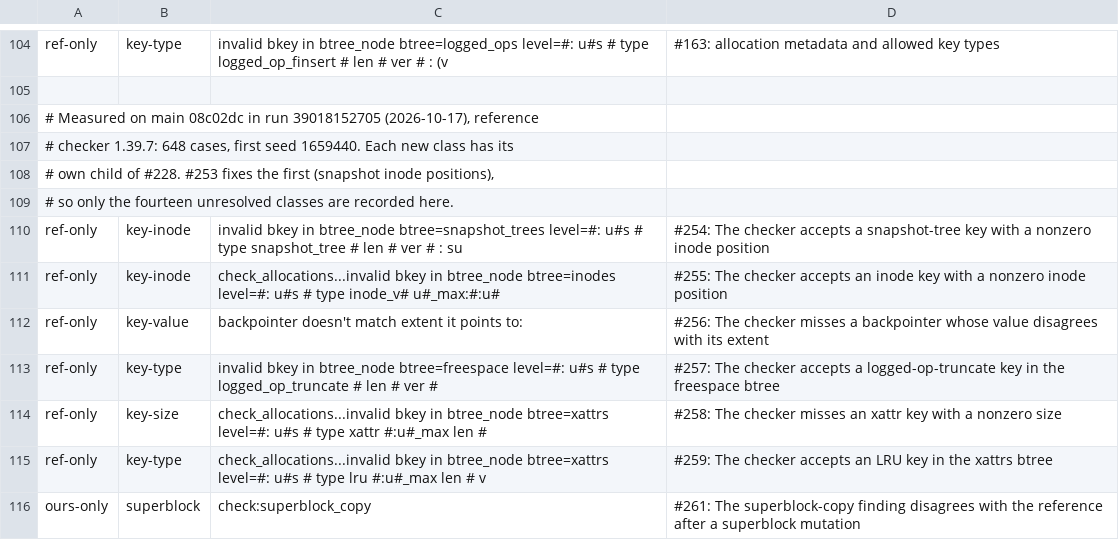
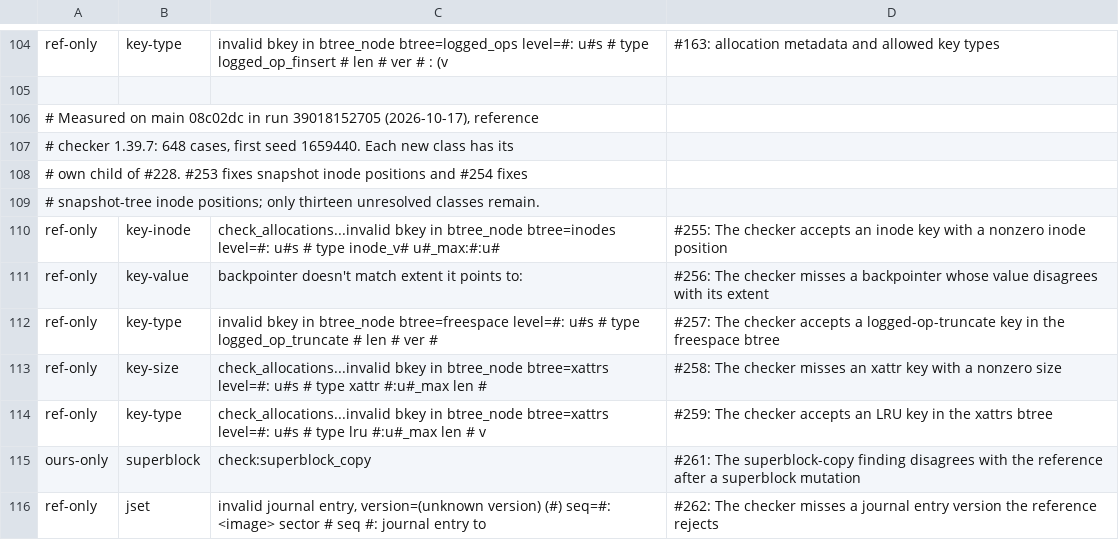
Before and after one commit to antimatter-studios/rust-fs-bcachefs, a TSV file: fuzz/differential-baseline.tsv, drawn as a sheet; only a part is shown, gaps mark what is left out; the shorter side is filled out with more unchanged rows.

Commit message:
fix: nonzero snapshot-tree inode positions are reported
- Snapshot-tree keys outside inode zero report snapshot_tree_pos_bad, preserving the offset-zero refusal.
- The clean-room record and release fragments document the observed rejection, and the exact differential allowance is removed.
- Executed-case floors include the new unit, fixture, and independent-reference regressions.

```diff
--- a/fuzz/differential-baseline.tsv
+++ b/fuzz/differential-baseline.tsv
@@ -107,5 +107,4 @@ ref-only	key-type	invalid bkey in btree_node btree=logged_ops level=#: u#s # typ
 # checker 1.39.7: 648 cases, first seed 1659440. Each new class has its
-# own child of #228. #253 fixes the first (snapshot inode positions),
-# so only the fourteen unresolved classes are recorded here.
-ref-only	key-inode	invalid bkey in btree_node btree=snapshot_trees level=#: u#s # type snapshot_tree # len # ver # : su	#254: The checker accepts a snapshot-tree key with a nonzero inode position
+# own child of #228. #253 fixes snapshot inode positions and #254 fixes
+# snapshot-tree inode positions; only thirteen unresolved classes remain.
 ref-only	key-inode	check_allocations...invalid bkey in btree_node btree=inodes level=#: u#s # type inode_v# u#_max:#:u#	#255: The checker accepts an inode key with a nonzero inode position
```
Also changed, not shown: 5 other files.
